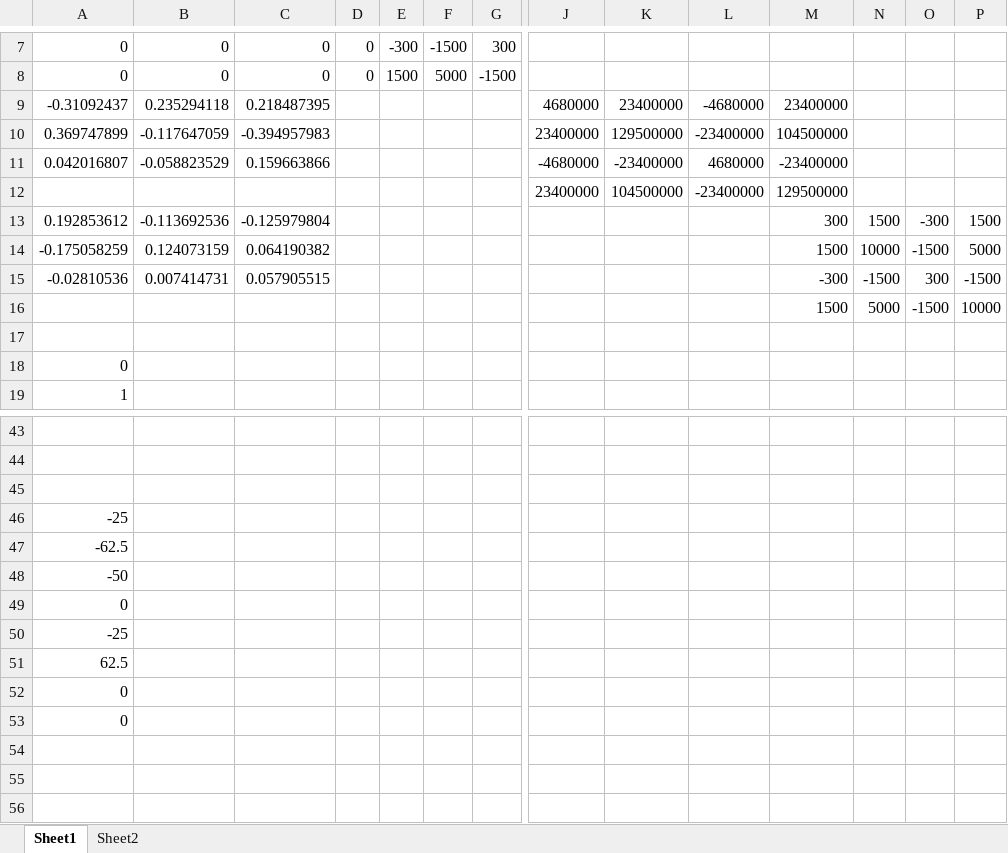
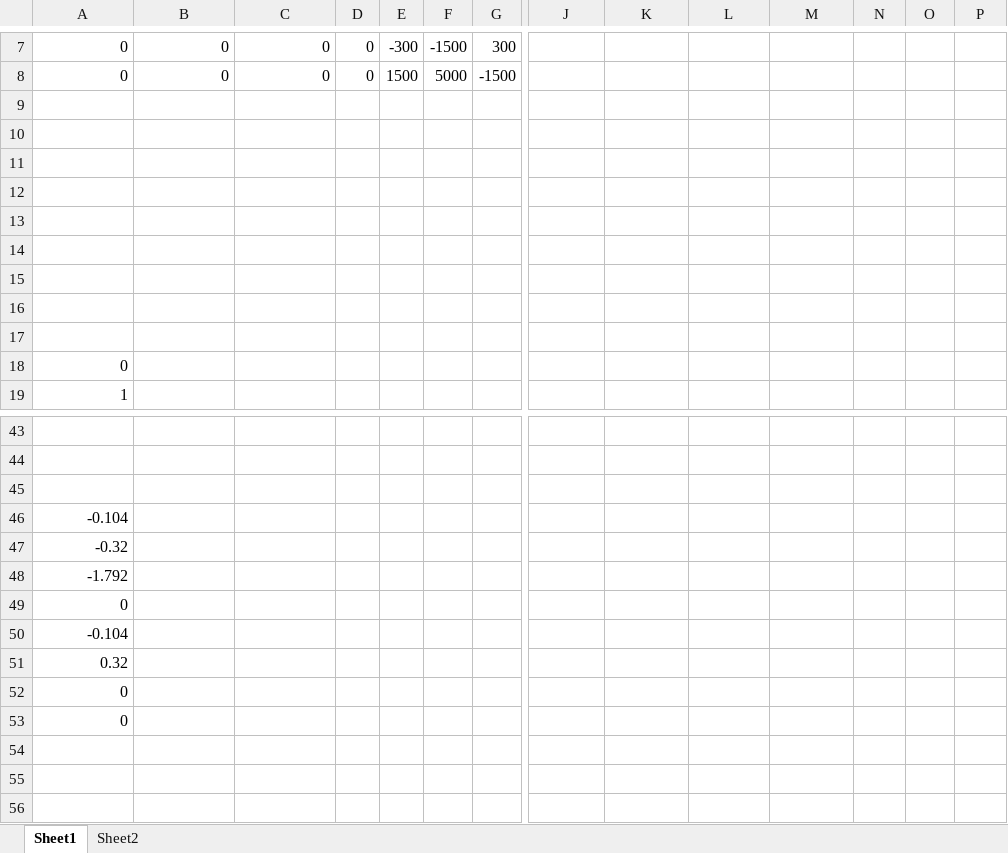
Before and after one commit to ashvinoli/Continuous_Beam_Solver_VBA, an Excel workbook: Beam_Analysis.xlsm, sheet Sheet1, drawn as a sheet; only a part is shown, gaps mark what is left out; values as stored, in another font and other column widths than the file's, no borders; charts and pictures not drawn; rows hold the shown columns only; the diff covers the shown part only; the diff names each change by its address in the sheet, - before the commit and + after, or states it on an @@ line.

Commit message:
All completed. Now the only thing remaining is add more load types and Make a nice GUI

```diff
--- a/Beam_Analysis.xlsm (sheet Sheet1)
+++ b/Beam_Analysis.xlsm (sheet Sheet1)
-row 9: -0.31092437 | 0.235294118 | 0.218487395 |  |  |  |  | 4680000 | 23400000 | -4680000 | 23400000
+row 9: (empty)
-row 10: 0.369747899 | -0.117647059 | -0.394957983 |  |  |  |  | 23400000 | 129500000 | -23400000 | 104500000
+row 10: (empty)
-row 11: 0.042016807 | -0.058823529 | 0.159663866 |  |  |  |  | -4680000 | -23400000 | 4680000 | -23400000
+row 11: (empty)
-row 12:  |  |  |  |  |  |  | 23400000 | 104500000 | -23400000 | 129500000
+row 12: (empty)
-row 13: 0.192853612 | -0.113692536 | -0.125979804 |  |  |  |  |  |  |  | 300 | 1500 | -300 | 1500
+row 13: (empty)
-row 14: -0.175058259 | 0.124073159 | 0.064190382 |  |  |  |  |  |  |  | 1500 | 10000 | -1500 | 5000
+row 14: (empty)
-row 15: -0.02810536 | 0.007414731 | 0.057905515 |  |  |  |  |  |  |  | -300 | -1500 | 300 | -1500
+row 15: (empty)
-row 16:  |  |  |  |  |  |  |  |  |  | 1500 | 5000 | -1500 | 10000
+row 16: (empty)
-A46: -25
+A46: -0.104
-A47: -62.5
+A47: -0.32
-A48: -50
+A48: -1.792
-A50: -25
+A50: -0.104
-A51: 62.5
+A51: 0.32
```
Also changed, not shown: 44 added rows and 2 edited cells elsewhere in this sheet.
